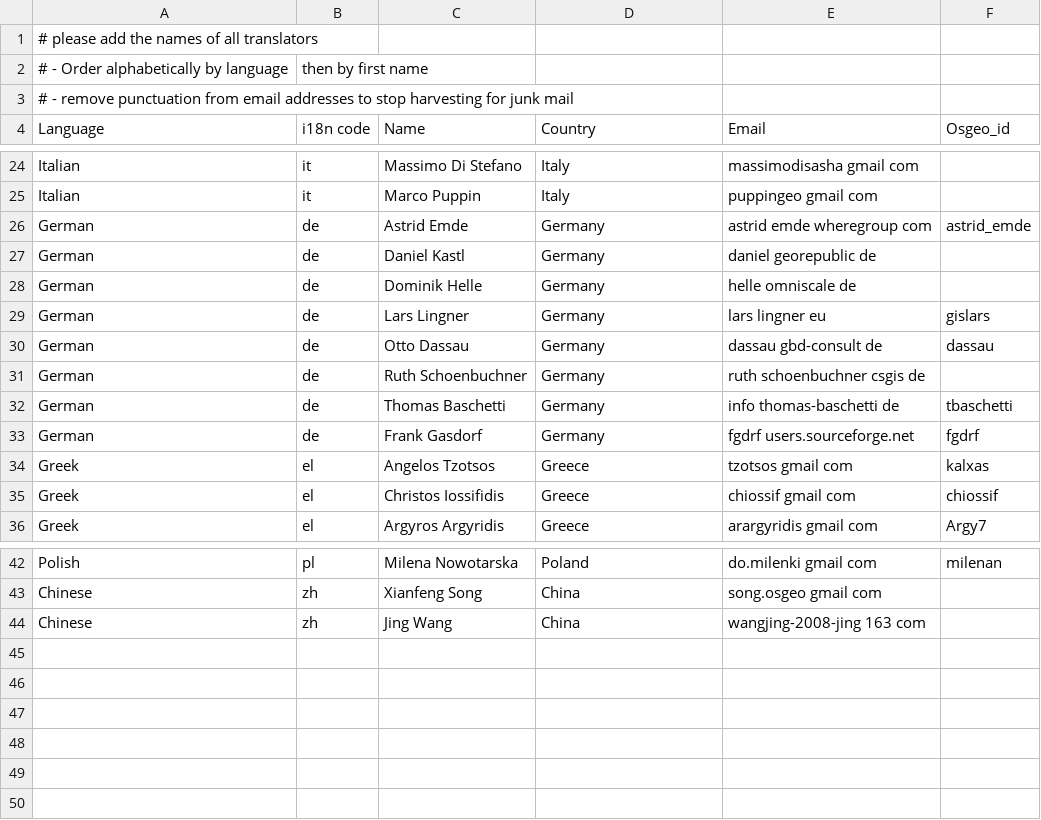
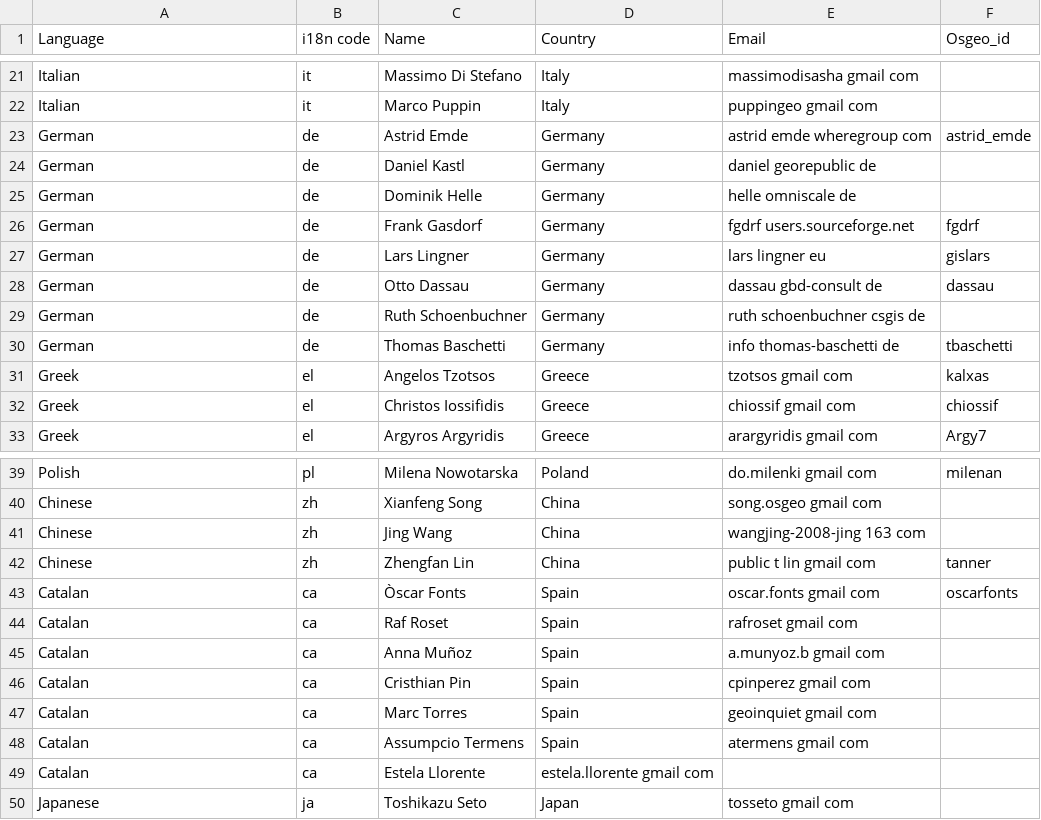
Before and after one commit to chiossif/OSGeo-Live-el, a CSV file: translators.csv, drawn as a sheet; only a part is shown, gaps mark what is left out.

Commit message:
synced main el documents to osgeo svn trunk

```diff
--- a/translators.csv
+++ b/translators.csv
@@ -1,4 +1 @@
-# please add the names of all translators
-#  - Order alphabetically by language, then by first name
-#  - remove punctuation from email addresses to stop harvesting for junk mail
 Language,i18n code,Name,Country,Email,Osgeo_id
@@ -28,2 +25,3 @@ German,de,Daniel Kastl,Germany,daniel georepublic de,
 German,de,Dominik Helle,Germany,helle omniscale de,
+German,de,Frank Gasdorf,Germany,fgdrf users.sourceforge.net,fgdrf
 German,de,Lars Lingner,Germany,lars lingner eu,gislars
@@ -32,3 +30,2 @@ German,de,Ruth Schoenbuchner,Germany,ruth schoenbuchner csgis de,
 German,de,Thomas Baschetti,Germany,info thomas-baschetti de,tbaschetti
-German,de,Frank Gasdorf,Germany,fgdrf users.sourceforge.net,fgdrf
 Greek,el,Angelos Tzotsos,Greece,tzotsos gmail com,kalxas
@@ -44 +41,10 @@ Chinese,zh,Xianfeng Song,China,song.osgeo gmail com,
 Chinese,zh,Jing Wang,China,wangjing-2008-jing 163 com,
+Chinese,zh,Zhengfan Lin,China,public t lin gmail com,tanner
+Catalan,ca,Òscar Fonts,Spain,oscar.fonts gmail com,oscarfonts
+Catalan,ca,Raf Roset,Spain,rafroset gmail com,
+Catalan,ca,Anna Muñoz,Spain,a.munyoz.b gmail com,
+Catalan,ca,Cristhian Pin,Spain,cpinperez gmail com,
+Catalan,ca,Marc Torres,Spain,geoinquiet gmail com,
+Catalan,ca,Assumpcio Termens,Spain,atermens gmail com,
+Catalan,ca,Estela Llorente,estela.llorente gmail com,
+Japanese,ja,Toshikazu Seto,Japan,tosseto gmail com,
```
Also changed, not shown: contributors.csv, 3 other files.
